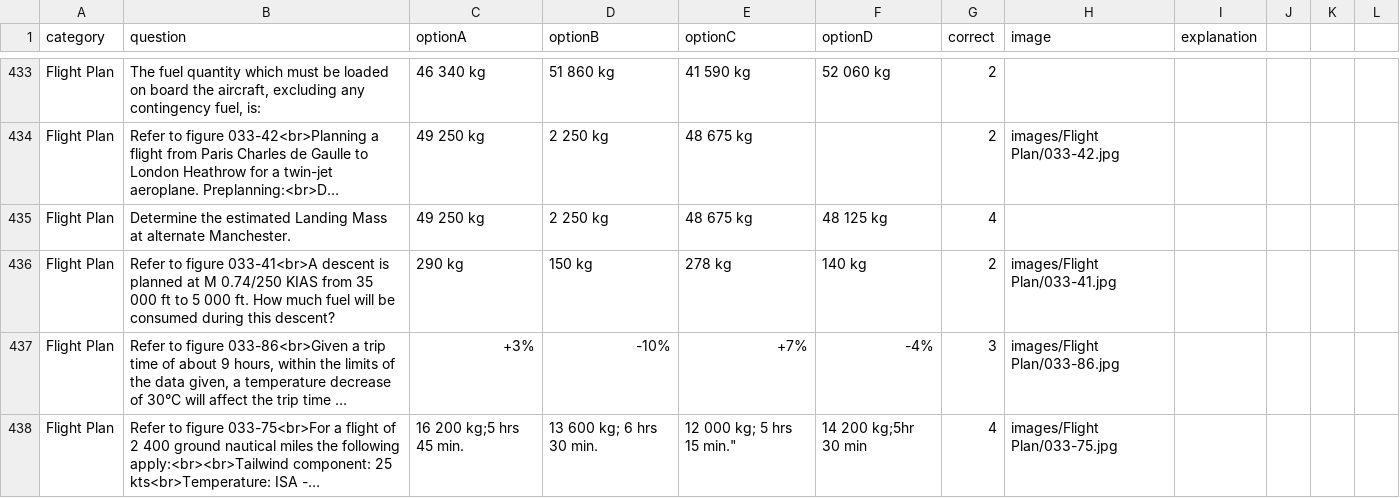
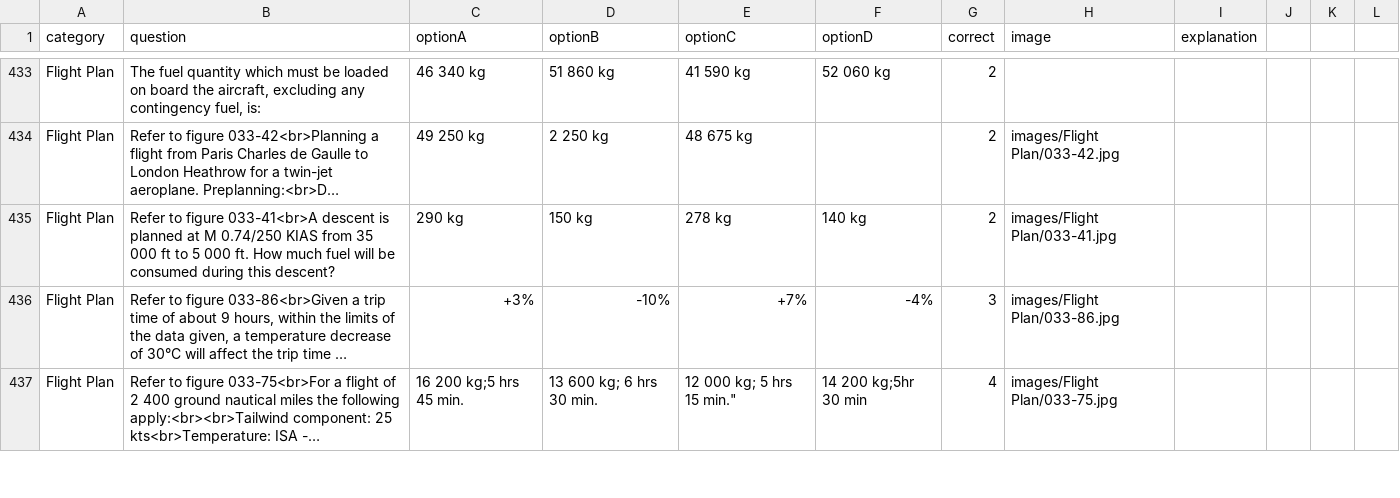
Before and after one commit to Georgesk1997/ETIHAD, a CSV file: categories/flight_plan.csv, drawn as a sheet; only a part is shown, gaps mark what is left out; long unchanged cells end in …; the diff names each change by its address in the sheet, - before the commit and + after, or states it on an @@ line.

Commit message:
Update flight_plan.csv

```diff
--- a/categories/flight_plan.csv
+++ b/categories/flight_plan.csv
-row 435: Flight Plan | Determine the estimated Landing Mass at alternate Manchester. | 49 250 kg | 2 250 kg | 48 675 kg | 48 125 kg | 4
```
